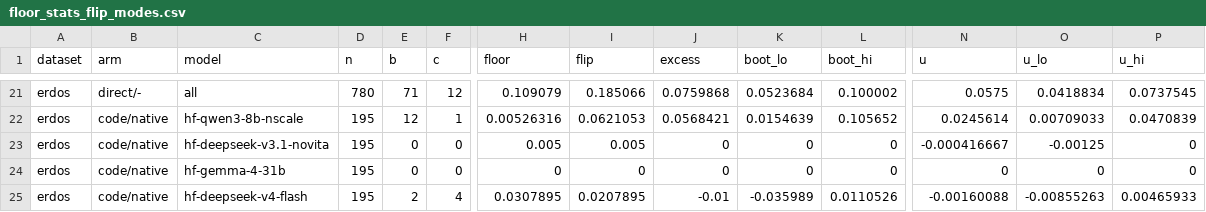
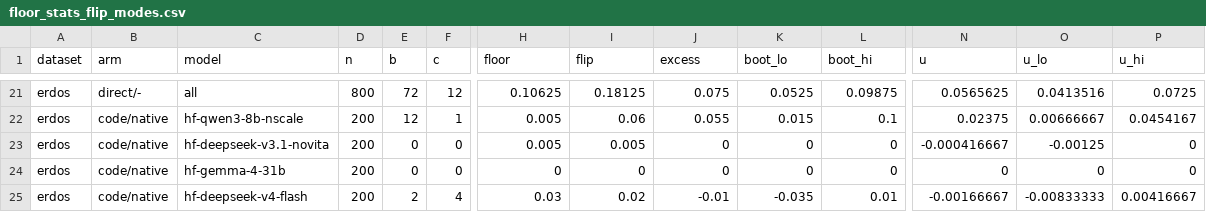
Before and after one commit to IdoAzoulay/graph-serialization-invariance, a CSV file: results/review/floor/floor_stats_flip_modes.csv, drawn as a sheet; only a part is shown, gaps mark what is left out; the diff covers the shown part only; the diff names each change by its address in the sheet, - before the commit and + after, or states it on an @@ line.

```diff
--- a/results/review/floor/floor_stats_flip_modes.csv
+++ b/results/review/floor/floor_stats_flip_modes.csv
-D21 (n): 780
+D21 (n): 800
-E21 (b): 71
+E21 (b): 72
-H21 (floor): 0.109079
+H21 (floor): 0.10625
-I21 (flip): 0.185066
+I21 (flip): 0.18125
-J21 (excess): 0.0759868
+J21 (excess): 0.075
-K21 (boot_lo): 0.0523684
+K21 (boot_lo): 0.0525
-L21 (boot_hi): 0.100002
+L21 (boot_hi): 0.09875
-N21 (u): 0.0575
+N21 (u): 0.0565625
-O21 (u_lo): 0.0418834
+O21 (u_lo): 0.0413516
-P21 (u_hi): 0.0737545
+P21 (u_hi): 0.0725
-D22:D25 (n): 195
+D22:D25 (n): 200
-H22 (floor): 0.00526316
+H22 (floor): 0.005
-I22 (flip): 0.0621053
+I22 (flip): 0.06
-J22 (excess): 0.0568421
+J22 (excess): 0.055
-K22 (boot_lo): 0.0154639
+K22 (boot_lo): 0.015
-L22 (boot_hi): 0.105652
+L22 (boot_hi): 0.1
-N22 (u): 0.0245614
+N22 (u): 0.02375
-O22 (u_lo): 0.00709033
+O22 (u_lo): 0.00666667
-P22 (u_hi): 0.0470839
+P22 (u_hi): 0.0454167
-H25 (floor): 0.0307895
+H25 (floor): 0.03
-I25 (flip): 0.0207895
+I25 (flip): 0.02
-K25 (boot_lo): -0.035989
+K25 (boot_lo): -0.035
-L25 (boot_hi): 0.0110526
+L25 (boot_hi): 0.01
-N25 (u): -0.00160088
+N25 (u): -0.00166667
-O25 (u_lo): -0.00855263
+O25 (u_lo): -0.00833333
-P25 (u_hi): 0.00465933
+P25 (u_hi): 0.00416667
```
Also changed, not shown: 1 added row, 1 removed row and 78 edited cells elsewhere in this file, results/review/floor/floor_stats_flip_cells.csv, results/review/floor/floor_stats_flip_pooled.csv, 8 other files.
